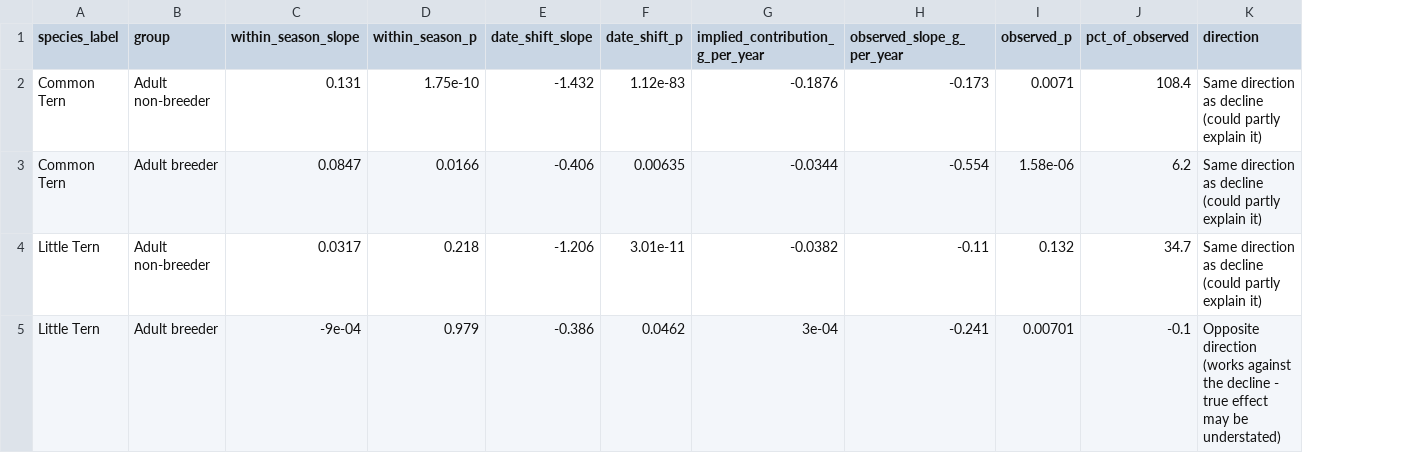
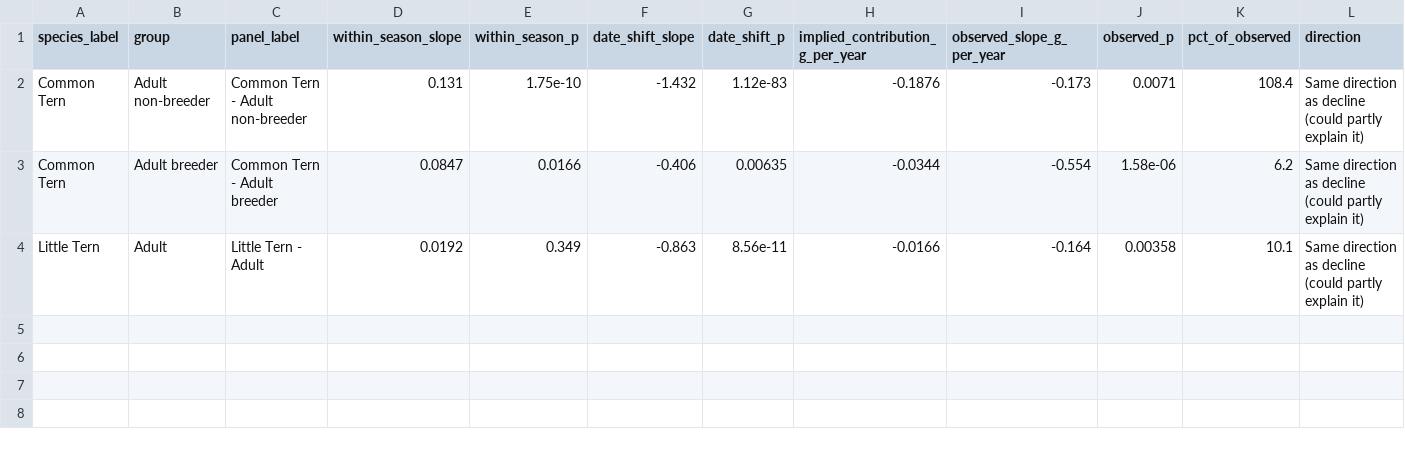
Before and after one commit to Inbal-Schekler/Terns-population-crush-paper, a CSV file: data_processed/spring_timing_combined_check.csv, drawn as a sheet; removed rows and columns are numbered as before the commit, all else as after; the diff names each change by its address in the sheet, - before the commit and + after, or states it on an @@ line.

```diff
--- a/data_processed/spring_timing_combined_check.csv
+++ b/data_processed/spring_timing_combined_check.csv
+column C (panel_label), rows 2-3: Common Tern - Adult non-breeder | Common Tern - Adult breeder
-row 4: Little Tern | Adult non-breeder | 0.0317 | 0.218 | -1.206 | 3.01e-11 | -0.0382 | -0.11 | 0.132 | 34.7 | Same direction as decline (could partly explain it)
-row 5: Little Tern | Adult breeder | -9e-04 | 0.979 | -0.386 | 0.0462 | 3e-04 | -0.241 | 0.00701 | -0.1 | Opposite direction (works against the decline - true effect may be understated)
+row 4: Little Tern | Adult | Little Tern - Adult | 0.0192 | 0.349 | -0.863 | 8.56e-11 | -0.0166 | -0.164 | 0.00358 | 10.1 | Same direction as decline (could partly explain it)
```
Also changed, not shown: data_processed/spring_timing_date_shift_stats.csv, data_processed/spring_timing_within_season_stats.csv, 6 other files.
